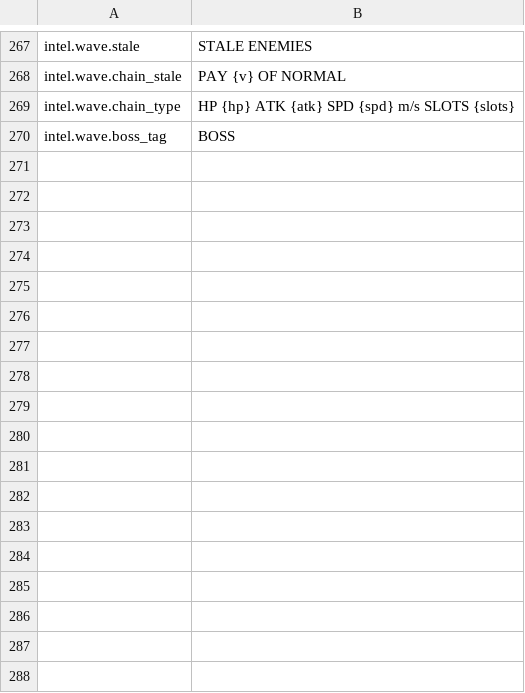
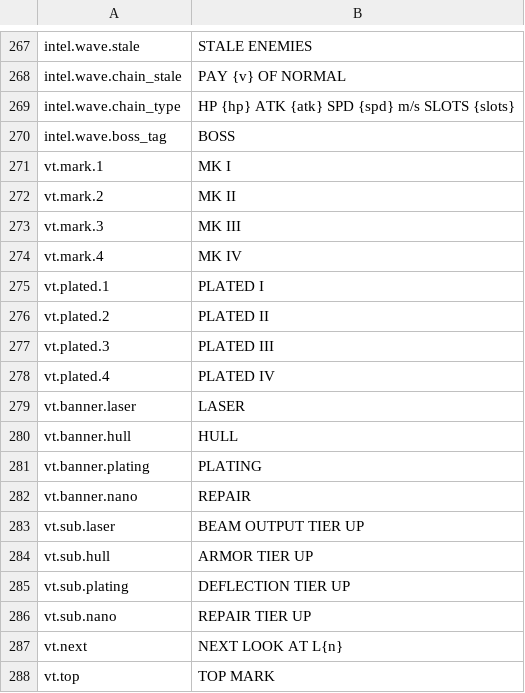
Before and after one commit to paimonsoror/iron-static, a CSV file: data/strings_en.csv, drawn as a sheet; only a part is shown, gaps mark what is left out.

```diff
--- a/data/strings_en.csv
+++ b/data/strings_en.csv
@@ -270 +270,19 @@ intel.wave.chain_type,HP {hp}  ATK {atk}  SPD {spd} m/s  SLOTS {slots}
 intel.wave.boss_tag,BOSS
+vt.mark.1,MK I
+vt.mark.2,MK II
+vt.mark.3,MK III
+vt.mark.4,MK IV
+vt.plated.1,PLATED I
+vt.plated.2,PLATED II
+vt.plated.3,PLATED III
+vt.plated.4,PLATED IV
+vt.banner.laser,LASER
+vt.banner.hull,HULL
+vt.banner.plating,PLATING
+vt.banner.nano,REPAIR
+vt.sub.laser,BEAM OUTPUT TIER UP
+vt.sub.hull,ARMOR TIER UP
+vt.sub.plating,DEFLECTION TIER UP
+vt.sub.nano,REPAIR TIER UP
+vt.next,NEXT LOOK AT L{n}
+vt.top,TOP MARK
```
Also changed, not shown: 34 other files.
